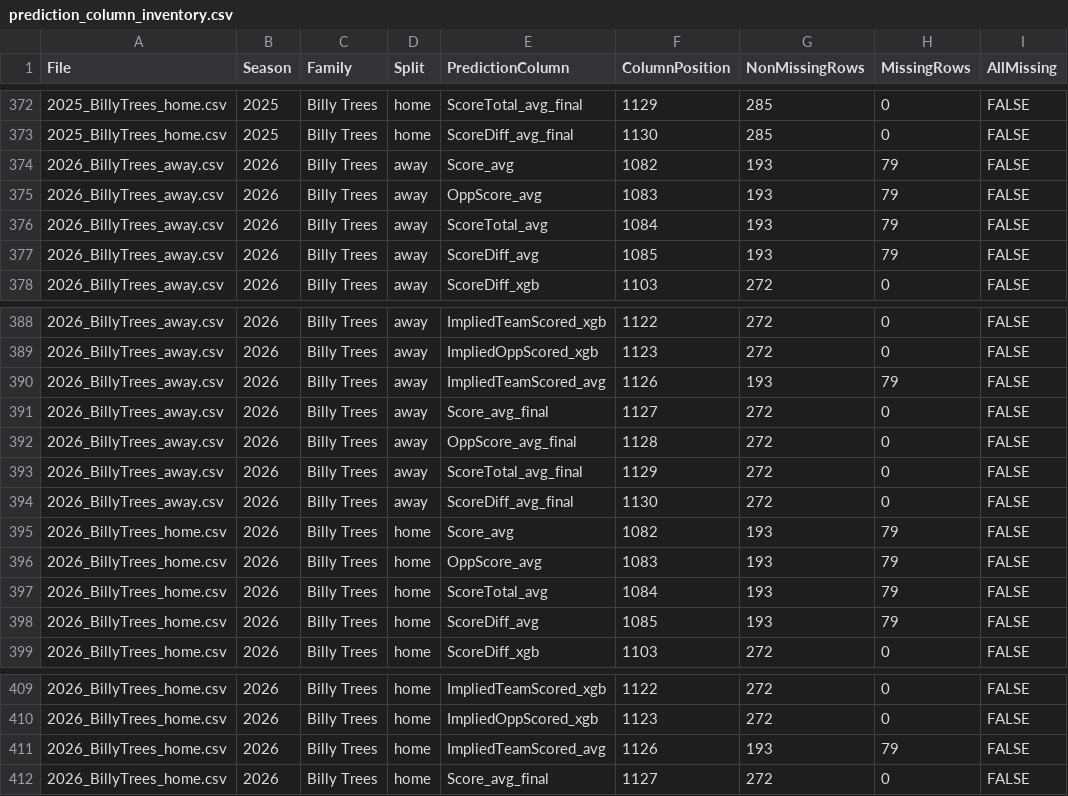
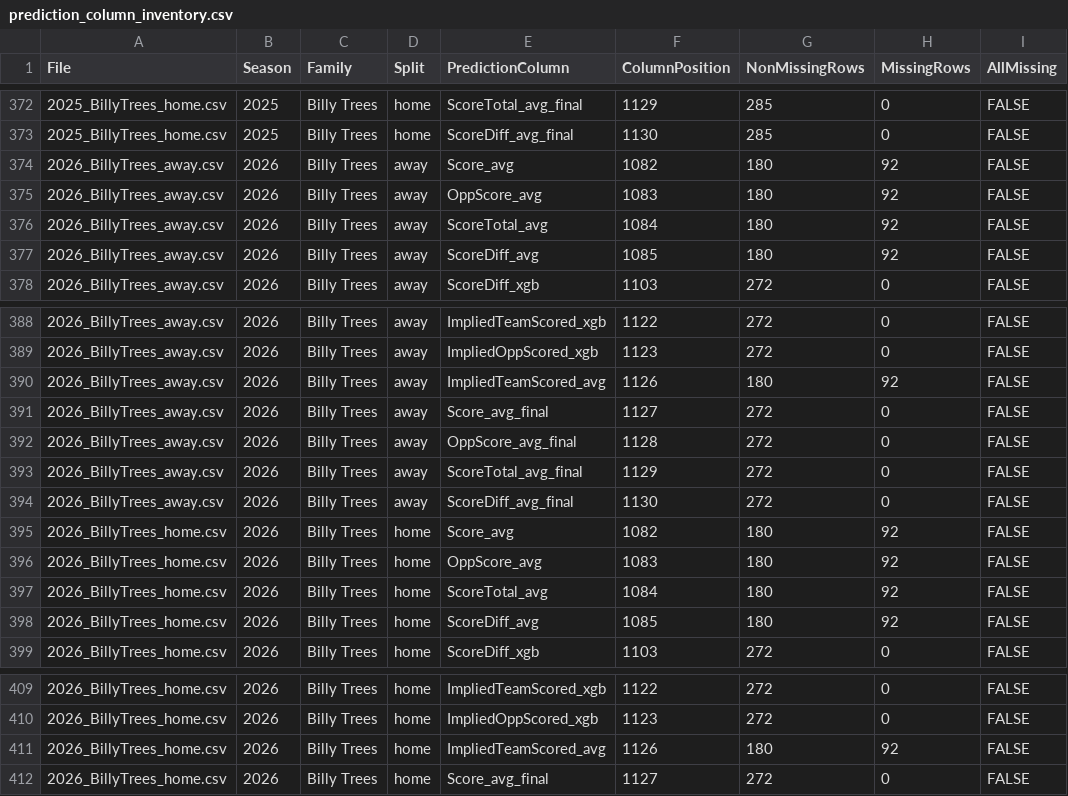
Before and after one commit to rogerroot01/NFL-projections, a CSV file: data/prediction_column_inventory.csv, drawn as a sheet; only a part is shown, gaps mark what is left out.

```diff
--- a/data/prediction_column_inventory.csv
+++ b/data/prediction_column_inventory.csv
@@ -373,6 +373,6 @@ File,Season,Family,Split,PredictionColumn,ColumnPosition,NonMissingRows,MissingR
 2025_BillyTrees_home.csv,2025,Billy Trees,home,ScoreDiff_avg_final,1130,285,0,FALSE
-2026_BillyTrees_away.csv,2026,Billy Trees,away,Score_avg,1082,193,79,FALSE
-2026_BillyTrees_away.csv,2026,Billy Trees,away,OppScore_avg,1083,193,79,FALSE
-2026_BillyTrees_away.csv,2026,Billy Trees,away,ScoreTotal_avg,1084,193,79,FALSE
-2026_BillyTrees_away.csv,2026,Billy Trees,away,ScoreDiff_avg,1085,193,79,FALSE
+2026_BillyTrees_away.csv,2026,Billy Trees,away,Score_avg,1082,180,92,FALSE
+2026_BillyTrees_away.csv,2026,Billy Trees,away,OppScore_avg,1083,180,92,FALSE
+2026_BillyTrees_away.csv,2026,Billy Trees,away,ScoreTotal_avg,1084,180,92,FALSE
+2026_BillyTrees_away.csv,2026,Billy Trees,away,ScoreDiff_avg,1085,180,92,FALSE
 2026_BillyTrees_away.csv,2026,Billy Trees,away,ScoreDiff_xgb,1103,272,0,FALSE
@@ -389,3 +389,3 @@ File,Season,Family,Split,PredictionColumn,ColumnPosition,NonMissingRows,MissingR
 2026_BillyTrees_away.csv,2026,Billy Trees,away,ImpliedOppScored_xgb,1123,272,0,FALSE
-2026_BillyTrees_away.csv,2026,Billy Trees,away,ImpliedTeamScored_avg,1126,193,79,FALSE
+2026_BillyTrees_away.csv,2026,Billy Trees,away,ImpliedTeamScored_avg,1126,180,92,FALSE
 2026_BillyTrees_away.csv,2026,Billy Trees,away,Score_avg_final,1127,272,0,FALSE
@@ -394,6 +394,6 @@ File,Season,Family,Split,PredictionColumn,ColumnPosition,NonMissingRows,MissingR
 2026_BillyTrees_away.csv,2026,Billy Trees,away,ScoreDiff_avg_final,1130,272,0,FALSE
-2026_BillyTrees_home.csv,2026,Billy Trees,home,Score_avg,1082,193,79,FALSE
-2026_BillyTrees_home.csv,2026,Billy Trees,home,OppScore_avg,1083,193,79,FALSE
-2026_BillyTrees_home.csv,2026,Billy Trees,home,ScoreTotal_avg,1084,193,79,FALSE
-2026_BillyTrees_home.csv,2026,Billy Trees,home,ScoreDiff_avg,1085,193,79,FALSE
+2026_BillyTrees_home.csv,2026,Billy Trees,home,Score_avg,1082,180,92,FALSE
+2026_BillyTrees_home.csv,2026,Billy Trees,home,OppScore_avg,1083,180,92,FALSE
+2026_BillyTrees_home.csv,2026,Billy Trees,home,ScoreTotal_avg,1084,180,92,FALSE
+2026_BillyTrees_home.csv,2026,Billy Trees,home,ScoreDiff_avg,1085,180,92,FALSE
 2026_BillyTrees_home.csv,2026,Billy Trees,home,ScoreDiff_xgb,1103,272,0,FALSE
@@ -410,3 +410,3 @@ File,Season,Family,Split,PredictionColumn,ColumnPosition,NonMissingRows,MissingR
 2026_BillyTrees_home.csv,2026,Billy Trees,home,ImpliedOppScored_xgb,1123,272,0,FALSE
-2026_BillyTrees_home.csv,2026,Billy Trees,home,ImpliedTeamScored_avg,1126,193,79,FALSE
+2026_BillyTrees_home.csv,2026,Billy Trees,home,ImpliedTeamScored_avg,1126,180,92,FALSE
 2026_BillyTrees_home.csv,2026,Billy Trees,home,Score_avg_final,1127,272,0,FALSE
```
Also changed, not shown: data/current_lines_2026.csv, 5 other files.
